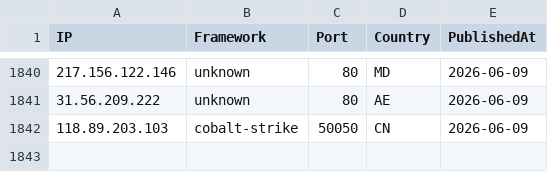
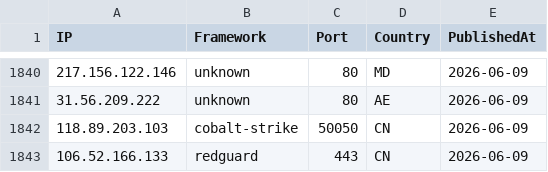
Before and after one commit to newtonpaul-hunting/c2-iocs, a CSV file: c2_sightings.csv, drawn as a sheet; only a part is shown, gaps mark what is left out; the diff names each change by its address in the sheet, - before the commit and + after, or states it on an @@ line.

Commit message:
add 106.52.166.133 (redguard)

```diff
--- a/c2_sightings.csv
+++ b/c2_sightings.csv
+row 1843: 106.52.166.133 | redguard | 443 | CN | 2026-06-09
```
